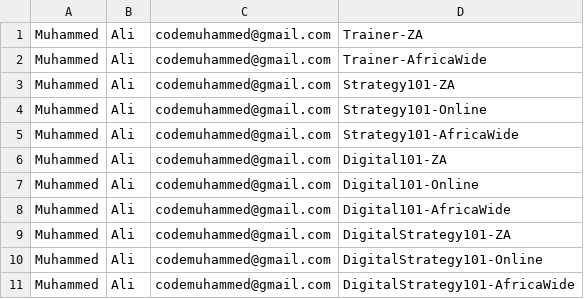
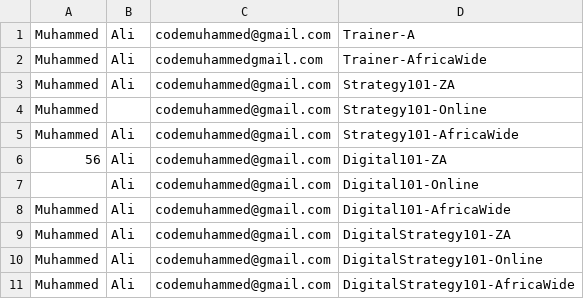
Before and after one commit to CodeMuhammed/konvergemedia, a CSV file: public/img/test.csv, drawn as a sheet.

Commit message:
Signed-off-by: codemuhammed <codemuhammed@gmail.com>

```diff
--- a/public/img/test.csv
+++ b/public/img/test.csv
@@ -1,8 +1,8 @@
-Muhammed,Ali,codemuhammed@gmail.com,Trainer-ZA
-Muhammed,Ali,codemuhammed@gmail.com,Trainer-AfricaWide
+Muhammed,Ali,codemuhammed@gmail.com,Trainer-A
+Muhammed,Ali,codemuhammedgmail.com,Trainer-AfricaWide
 Muhammed,Ali,codemuhammed@gmail.com,Strategy101-ZA
-Muhammed,Ali,codemuhammed@gmail.com,Strategy101-Online
+Muhammed,,codemuhammed@gmail.com,Strategy101-Online
 Muhammed,Ali,codemuhammed@gmail.com,Strategy101-AfricaWide
-Muhammed,Ali,codemuhammed@gmail.com,Digital101-ZA
-Muhammed,Ali,codemuhammed@gmail.com,Digital101-Online
+56,Ali,codemuhammed@gmail.com,Digital101-ZA
+,Ali,codemuhammed@gmail.com,Digital101-Online
 Muhammed,Ali,codemuhammed@gmail.com,Digital101-AfricaWide
```
Also changed, not shown: 2 other files.
